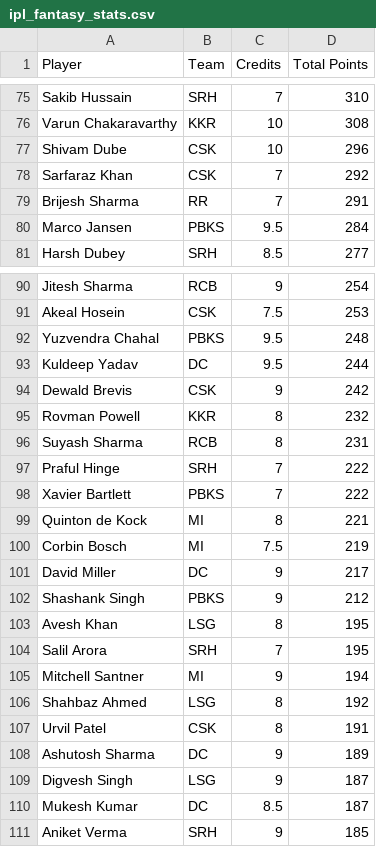
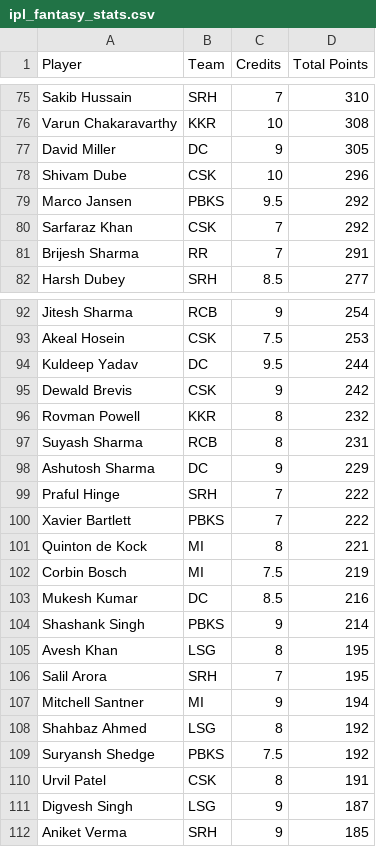
Before and after one commit to Malyala-Meghamsh/ipl-fantasy-league, a CSV file: ipl_fantasy_stats.csv, drawn as a sheet; only a part is shown, gaps mark what is left out; the diff covers the shown part only.

```diff
--- a/ipl_fantasy_stats.csv
+++ b/ipl_fantasy_stats.csv
@@ -76,6 +76,7 @@ Sakib Hussain,SRH,7,310
 Varun Chakaravarthy,KKR,10,308
+David Miller,DC,9,305
 Shivam Dube,CSK,10,296
+Marco Jansen,PBKS,9.5,292
 Sarfaraz Khan,CSK,7,292
 Brijesh Sharma,RR,7,291
-Marco Jansen,PBKS,9.5,284
 Harsh Dubey,SRH,8.5,277
@@ -91,3 +93,2 @@ Jitesh Sharma,RCB,9,254
 Akeal Hosein,CSK,7.5,253
-Yuzvendra Chahal,PBKS,9.5,248
 Kuldeep Yadav,DC,9.5,244
@@ -96,2 +97,3 @@ Rovman Powell,KKR,8,232
 Suyash Sharma,RCB,8,231
+Ashutosh Sharma,DC,9,229
 Praful Hinge,SRH,7,222
@@ -100,4 +102,4 @@ Quinton de Kock,MI,8,221
 Corbin Bosch,MI,7.5,219
-David Miller,DC,9,217
-Shashank Singh,PBKS,9,212
+Mukesh Kumar,DC,8.5,216
+Shashank Singh,PBKS,9,214
 Avesh Khan,LSG,8,195
@@ -106,6 +108,5 @@ Mitchell Santner,MI,9,194
 Shahbaz Ahmed,LSG,8,192
+Suryansh Shedge,PBKS,7.5,192
 Urvil Patel,CSK,8,191
-Ashutosh Sharma,DC,9,189
 Digvesh Singh,LSG,9,187
-Mukesh Kumar,DC,8.5,187
 Aniket Verma,SRH,9,185
```
Also changed, not shown: 17 added rows, 17 removed rows, 19 moved rows and 1 edited cell elsewhere in this file, ipl_fantasy_stats_2026-05-11.csv, ranking_history.csv, 1 other file.
